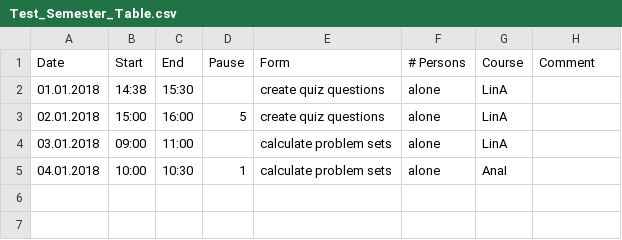
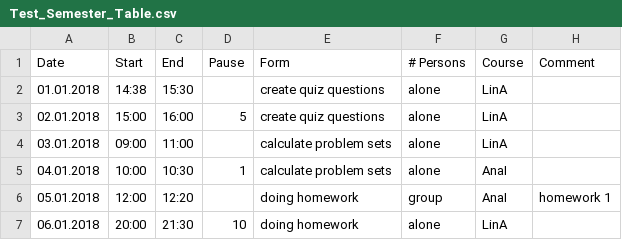
Before and after one commit to sebastianfuehr/study-session-statistics, a CSV file: src/main/resources/tables/Test_Semester_Table.csv, drawn as a sheet.

```diff
--- a/src/main/resources/tables/Test_Semester_Table.csv
+++ b/src/main/resources/tables/Test_Semester_Table.csv
@@ -5 +5,3 @@ Date,Start,End,Pause,Form,# Persons,Course,Comment
 04.01.2018,10:00,10:30,1,calculate problem sets,alone,AnaI,
+05.01.2018,12:00,12:20,,doing homework,group,AnaI,homework 1
+06.01.2018,20:00,21:30,10,doing homework,alone,LinA,
```
Also changed, not shown: 9 other files.
